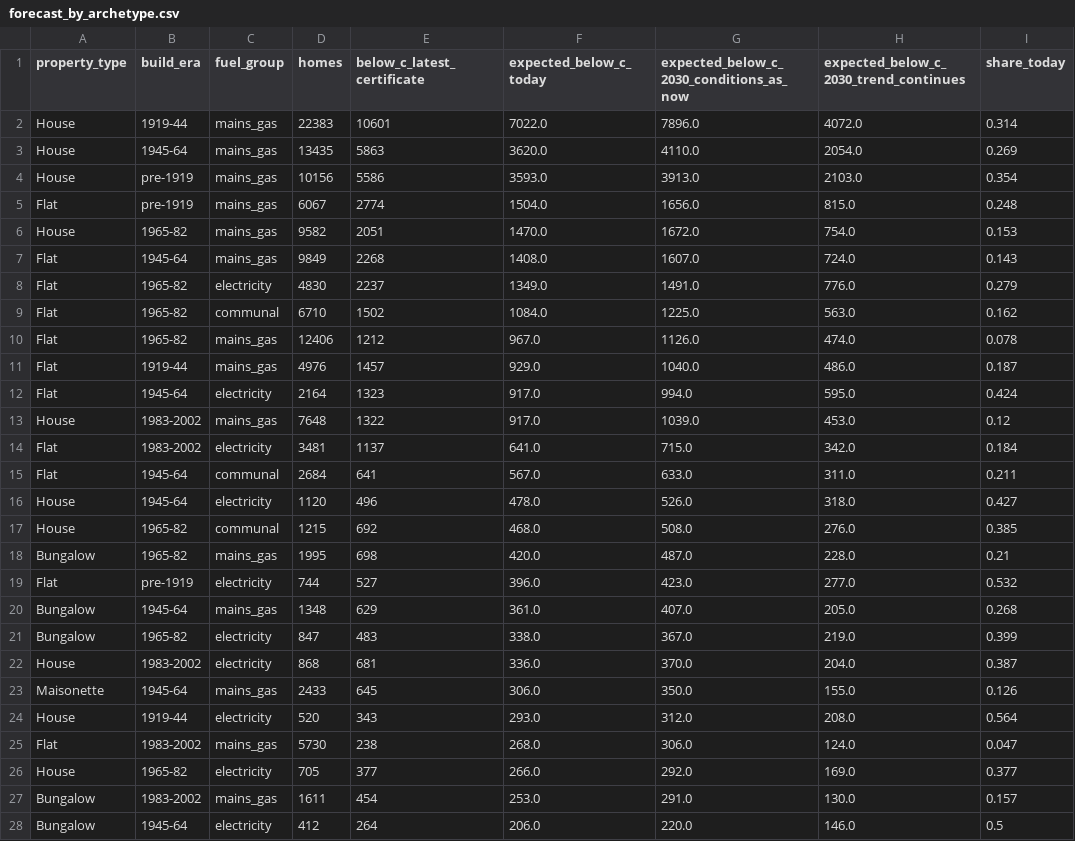
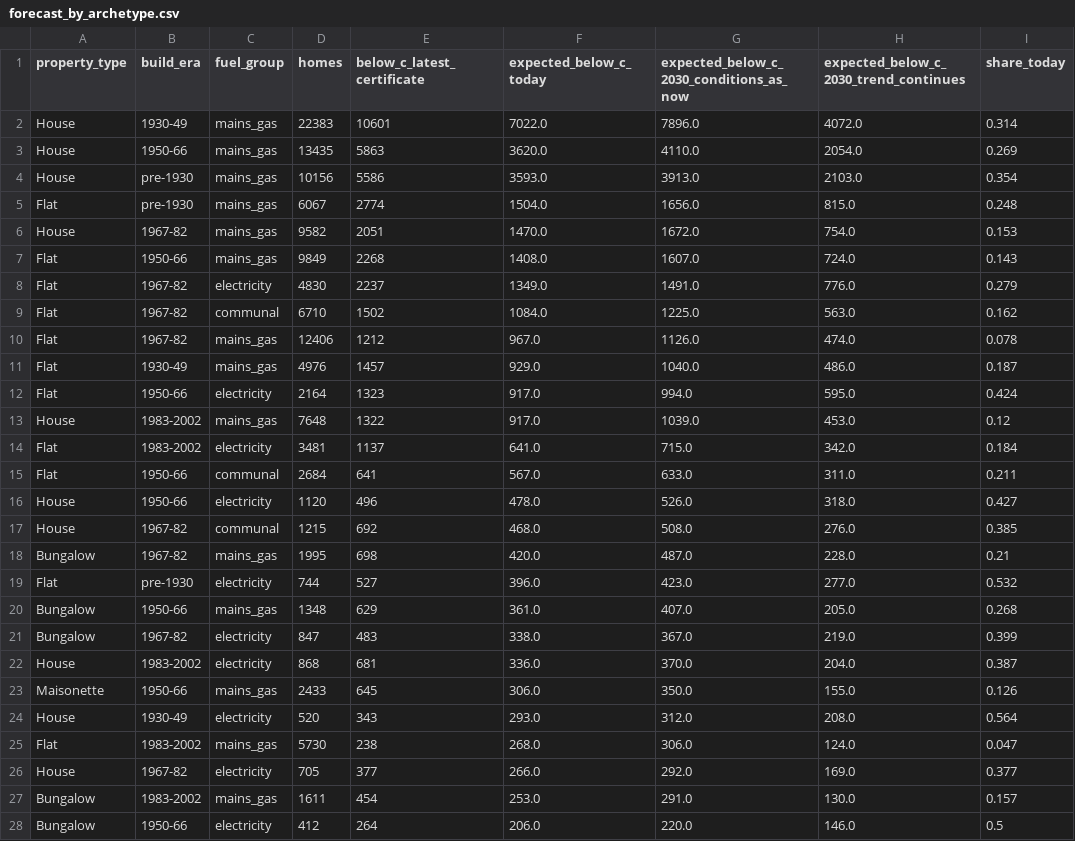
Before and after one commit to BHobbs-0/social-housing-energy-risk, a CSV file: reports/forecast_by_archetype.csv, drawn as a sheet; only a part is shown; the diff covers the shown part only; the diff names each change by its address in the sheet, - before the commit and + after, or states it on an @@ line.

```diff
--- a/reports/forecast_by_archetype.csv
+++ b/reports/forecast_by_archetype.csv
-B2 (build_era): 1919-44
+B2 (build_era): 1930-49
-B3 (build_era): 1945-64
+B3 (build_era): 1950-66
-B4:B5 (build_era): pre-1919
+B4:B5 (build_era): pre-1930
-B6 (build_era): 1965-82
+B6 (build_era): 1967-82
-B7 (build_era): 1945-64
+B7 (build_era): 1950-66
-B8:B10 (build_era): 1965-82
+B8:B10 (build_era): 1967-82
-B11 (build_era): 1919-44
+B11 (build_era): 1930-49
-B12 (build_era): 1945-64
+B12 (build_era): 1950-66
-B15:B16 (build_era): 1945-64
+B15:B16 (build_era): 1950-66
-B17:B18 (build_era): 1965-82
+B17:B18 (build_era): 1967-82
-B19 (build_era): pre-1919
+B19 (build_era): pre-1930
-B20 (build_era): 1945-64
+B20 (build_era): 1950-66
-B21 (build_era): 1965-82
+B21 (build_era): 1967-82
-B23 (build_era): 1945-64
+B23 (build_era): 1950-66
-B24 (build_era): 1919-44
+B24 (build_era): 1930-49
-B26 (build_era): 1965-82
+B26 (build_era): 1967-82
-B28 (build_era): 1945-64
+B28 (build_era): 1950-66
```
Also changed, not shown: 16 edited cells elsewhere in this file, reports/archetype_risk.csv, reports/england/archetype_risk.csv, 15 other files.
